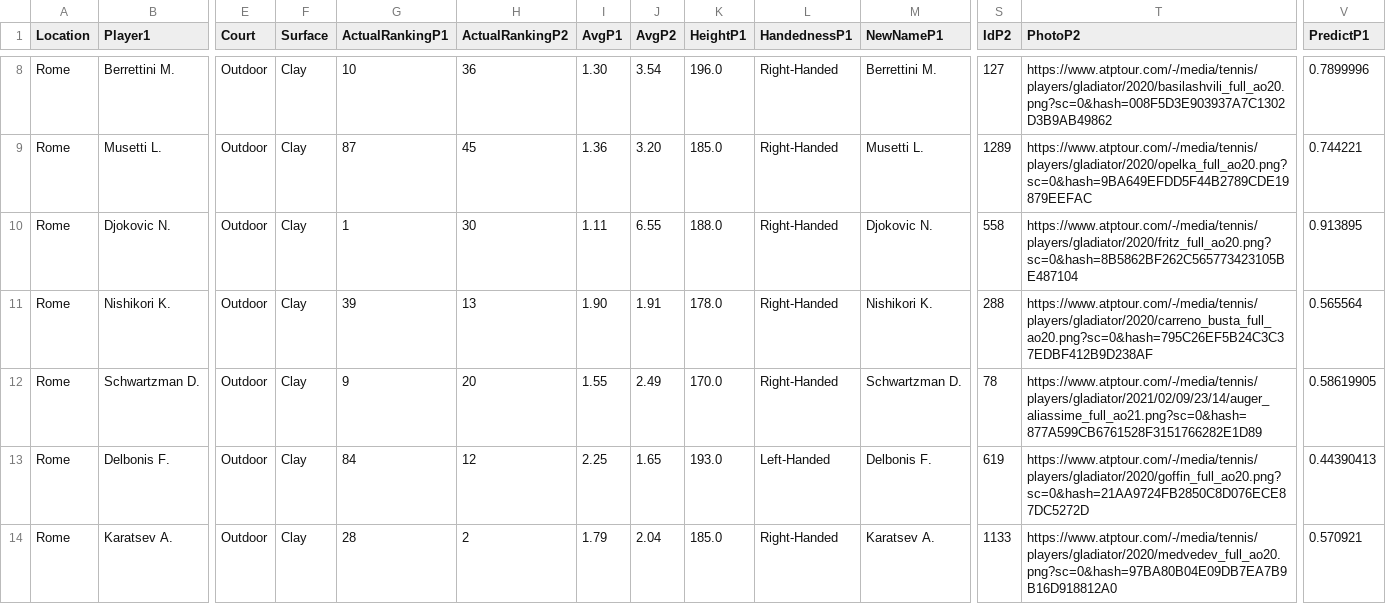
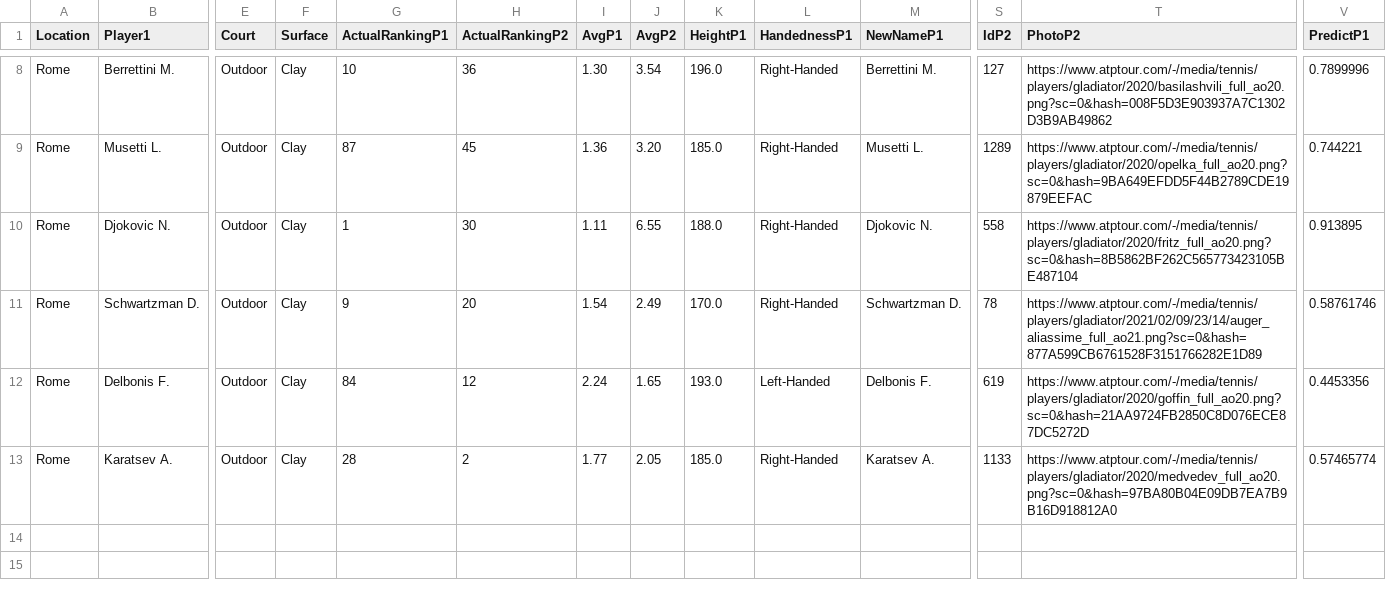
Before and after one commit to pmecchia/atp-prediction-webapp, a CSV file: MatchesDay.csv, drawn as a sheet; only a part is shown, gaps mark what is left out; removed rows and columns are numbered as before the commit, all else as after; rows hold the shown columns only; the diff names each change by its address in the sheet, - before the commit and + after, or states it on an @@ line.

Commit message:
Update MatchesDay.csv

```diff
--- a/MatchesDay.csv
+++ b/MatchesDay.csv
-row 11: Rome | Nishikori K. | Outdoor | Clay | 39 | 13 | 1.90 | 1.91 | 178.0 | Right-Handed | Nishikori K. | 288 | https://www.atptour.com/-/media/tennis/players/gladiator/2020/carreno_busta_full_ao20.png?sc=0&hash=795C26EF5B24C3C37EDBF412B9D238AF | 0.565564
-I11 (AvgP1): 1.55
+I11 (AvgP1): 1.54
-V11 (PredictP1): 0.58619905
+V11 (PredictP1): 0.58761746
-I12 (AvgP1): 2.25
+I12 (AvgP1): 2.24
-V12 (PredictP1): 0.44390413
+V12 (PredictP1): 0.4453356
-I13 (AvgP1): 1.79
+I13 (AvgP1): 1.77
-J13 (AvgP2): 2.04
+J13 (AvgP2): 2.05
-V13 (PredictP1): 0.570921
+V13 (PredictP1): 0.57465774
```
